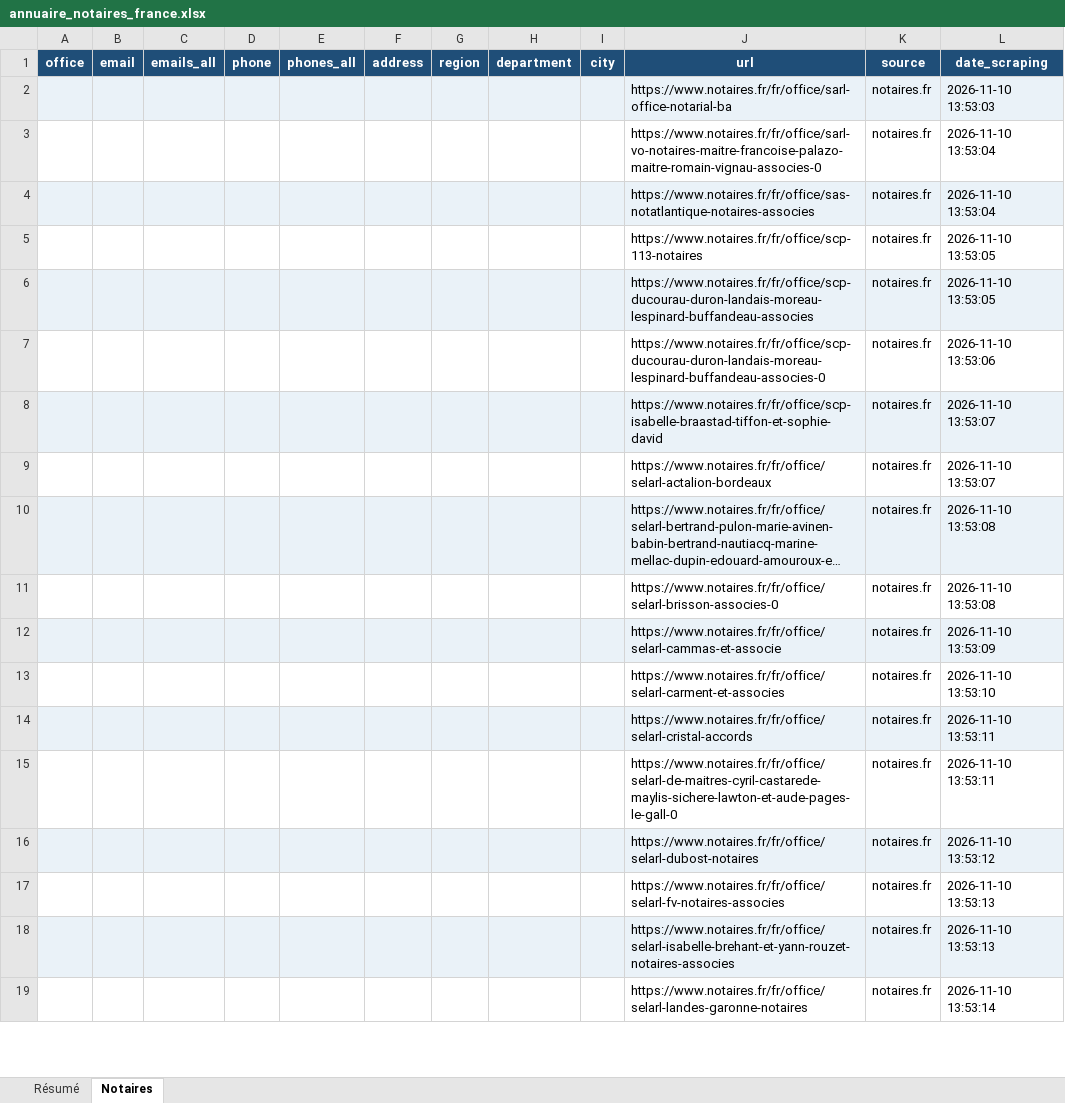
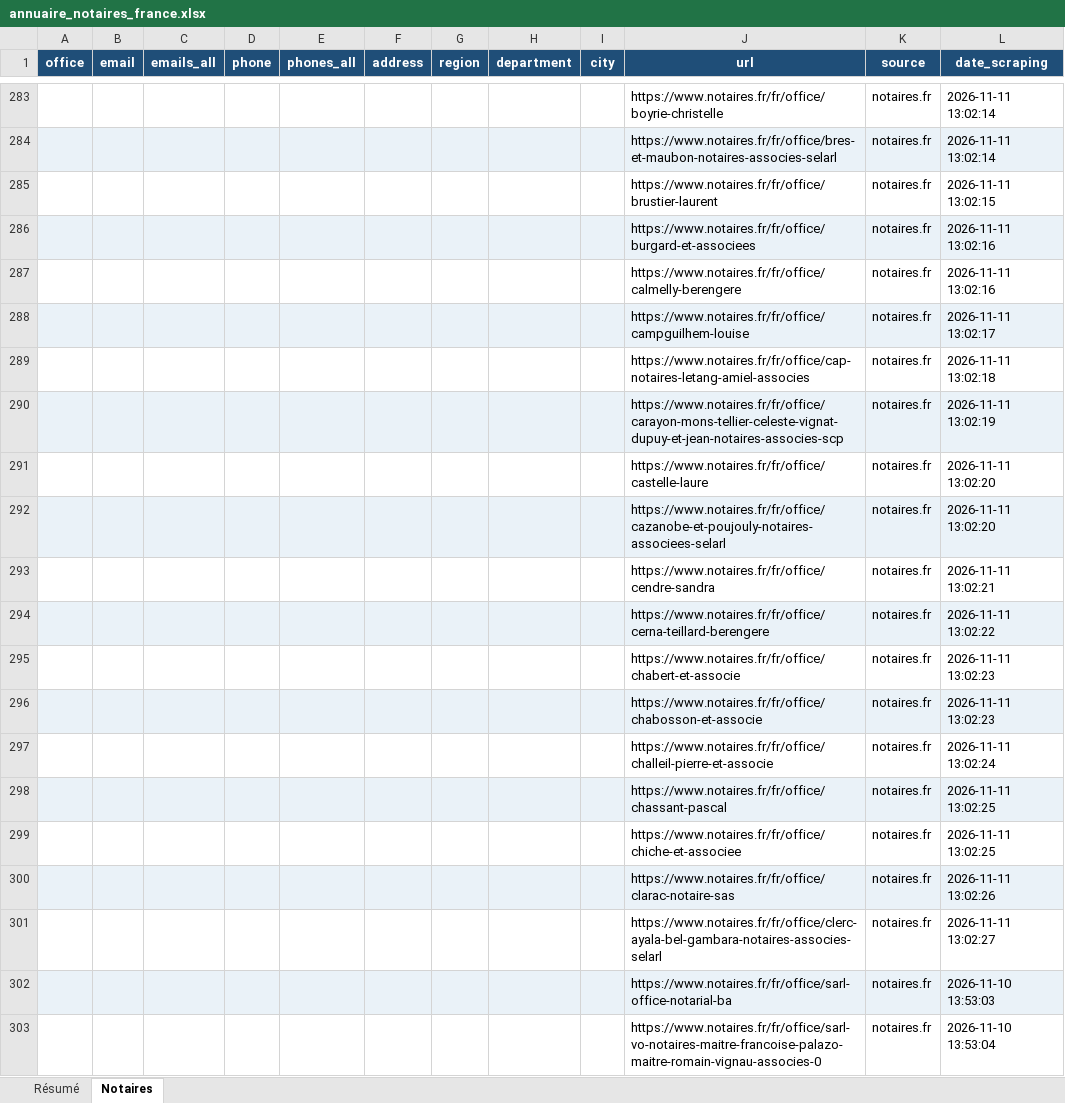
Before and after one commit to romtaug2/SupportAI-Emailing, an Excel workbook: exports/notaires/annuaire_notaires_france.xlsx, sheet Notaires, drawn as a sheet; only a part is shown, gaps mark what is left out; the shorter side is filled out with more unchanged rows; long unchanged cells end in …; values as stored, in another font and other column widths than the file's, no borders; table styles not drawn; the diff covers the shown part only; the diff names each change by its address in the sheet, - before the commit and + after, or states it on an @@ line.

```diff
--- a/exports/notaires/annuaire_notaires_france.xlsx (sheet Notaires)
+++ b/exports/notaires/annuaire_notaires_france.xlsx (sheet Notaires)
+row 283:  |  |  |  |  |  |  |  |  | https://www.notaires.fr/fr/office/boyrie-christelle | notaires.fr | 2026-11-11 13:02:14
+row 284:  |  |  |  |  |  |  |  |  | https://www.notaires.fr/fr/office/bres-et-maubon-notaires-associes-selarl | notaires.fr | 2026-11-11 13:02:14
+row 285:  |  |  |  |  |  |  |  |  | https://www.notaires.fr/fr/office/brustier-laurent | notaires.fr | 2026-11-11 13:02:15
+row 286:  |  |  |  |  |  |  |  |  | https://www.notaires.fr/fr/office/burgard-et-associees | notaires.fr | 2026-11-11 13:02:16
+row 287:  |  |  |  |  |  |  |  |  | https://www.notaires.fr/fr/office/calmelly-berengere | notaires.fr | 2026-11-11 13:02:16
+row 288:  |  |  |  |  |  |  |  |  | https://www.notaires.fr/fr/office/campguilhem-louise | notaires.fr | 2026-11-11 13:02:17
+row 289:  |  |  |  |  |  |  |  |  | https://www.notaires.fr/fr/office/cap-notaires-letang-amiel-associes | notaires.fr | 2026-11-11 13:02:18
+row 290:  |  |  |  |  |  |  |  |  | https://www.notaires.fr/fr/office/carayon-mons-tellier-celeste-vignat-dupuy-et-jean-notaires-associes-scp | notaires.fr | 2026-11-11 13:02:19
+row 291:  |  |  |  |  |  |  |  |  | https://www.notaires.fr/fr/office/castelle-laure | notaires.fr | 2026-11-11 13:02:20
+row 292:  |  |  |  |  |  |  |  |  | https://www.notaires.fr/fr/office/cazanobe-et-poujouly-notaires-associees-selarl | notaires.fr | 2026-11-11 13:02:20
+row 293:  |  |  |  |  |  |  |  |  | https://www.notaires.fr/fr/office/cendre-sandra | notaires.fr | 2026-11-11 13:02:21
+row 294:  |  |  |  |  |  |  |  |  | https://www.notaires.fr/fr/office/cerna-teillard-berengere | notaires.fr | 2026-11-11 13:02:22
+row 295:  |  |  |  |  |  |  |  |  | https://www.notaires.fr/fr/office/chabert-et-associe | notaires.fr | 2026-11-11 13:02:23
+row 296:  |  |  |  |  |  |  |  |  | https://www.notaires.fr/fr/office/chabosson-et-associe | notaires.fr | 2026-11-11 13:02:23
+row 297:  |  |  |  |  |  |  |  |  | https://www.notaires.fr/fr/office/challeil-pierre-et-associe | notaires.fr | 2026-11-11 13:02:24
+row 298:  |  |  |  |  |  |  |  |  | https://www.notaires.fr/fr/office/chassant-pascal | notaires.fr | 2026-11-11 13:02:25
+row 299:  |  |  |  |  |  |  |  |  | https://www.notaires.fr/fr/office/chiche-et-associee | notaires.fr | 2026-11-11 13:02:25
+row 300:  |  |  |  |  |  |  |  |  | https://www.notaires.fr/fr/office/clarac-notaire-sas | notaires.fr | 2026-11-11 13:02:26
+row 301:  |  |  |  |  |  |  |  |  | https://www.notaires.fr/fr/office/clerc-ayala-bel-gambara-notaires-associes-selarl | notaires.fr | 2026-11-11 13:02:27
```
Also changed, not shown: 281 added rows elsewhere in this sheet, sheet Résumé, 6 other files.
